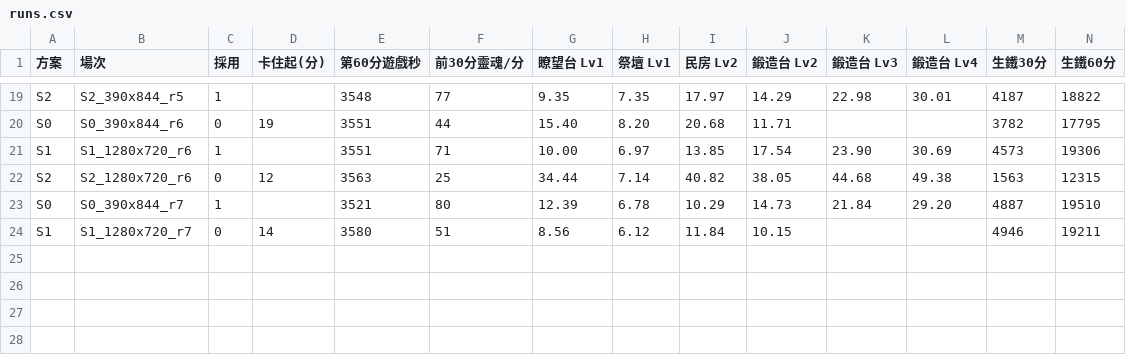
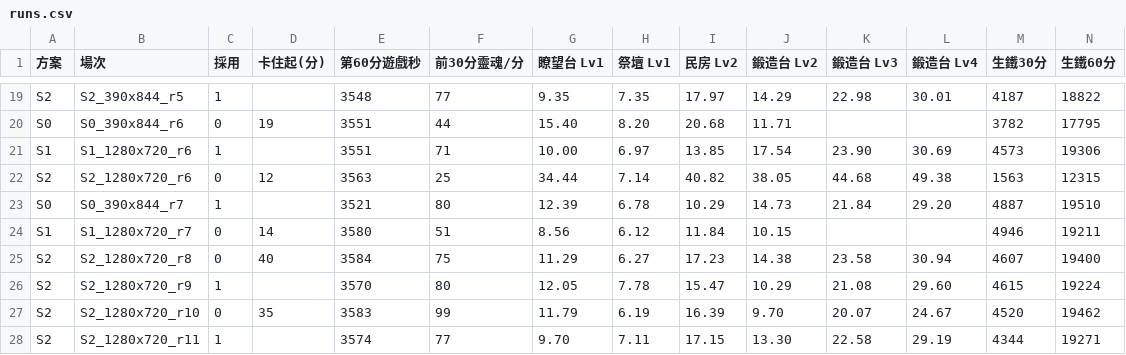
Before and after one commit to Shiroyashatw/dpoe, a CSV file: evidence/num-m2-21-wlv1/runs.csv, drawn as a sheet; only a part is shown, gaps mark what is left out; rows hold the shown columns only; the diff names each change by its address in the sheet, - before the commit and + after, or states it on an @@ line.

```diff
--- a/evidence/num-m2-21-wlv1/runs.csv
+++ b/evidence/num-m2-21-wlv1/runs.csv
+row 25: S2 | S2_1280x720_r8 | 0 | 40 | 3584 | 75 | 11.29 | 6.27 | 17.23 | 14.38 | 23.58 | 30.94 | 4607 | 19400
+row 26: S2 | S2_1280x720_r9 | 1 |  | 3570 | 80 | 12.05 | 7.78 | 15.47 | 10.29 | 21.08 | 29.60 | 4615 | 19224
+row 27: S2 | S2_1280x720_r10 | 0 | 35 | 3583 | 99 | 11.79 | 6.19 | 16.39 | 9.70 | 20.07 | 24.67 | 4520 | 19462
+row 28: S2 | S2_1280x720_r11 | 1 |  | 3574 | 77 | 9.70 | 7.11 | 17.15 | 13.30 | 22.58 | 29.19 | 4344 | 19271
```
Also changed, not shown: evidence/num-m2-21-wlv1/accept.csv, 13 other files.
